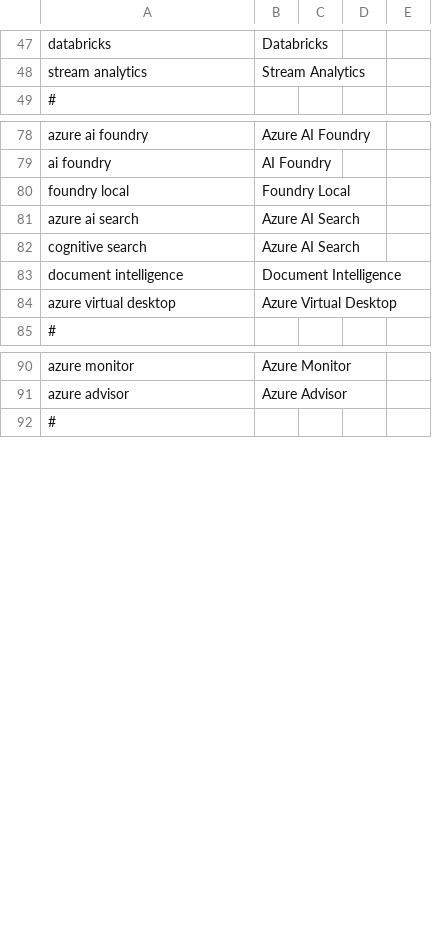
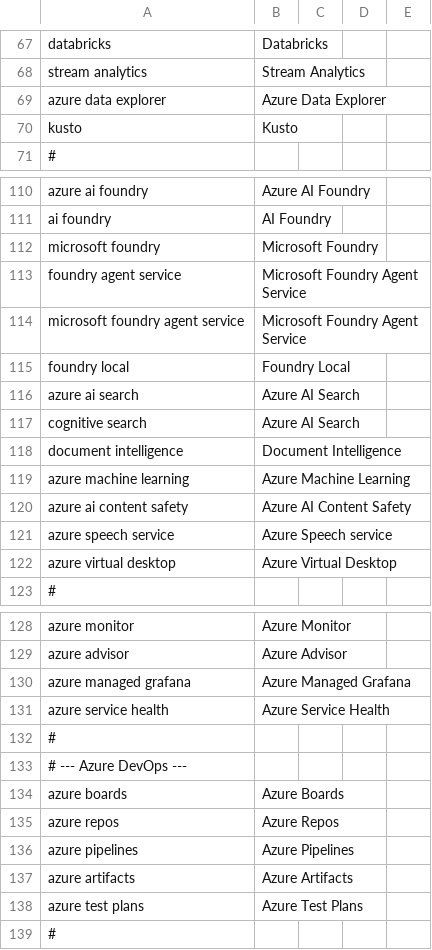
Before and after one commit to ChrisMcKee1/scribe, a CSV file: src/Scribe.Core/PostProcessing/Libraries/microsoft-azure.csv, drawn as a sheet; only a part is shown, gaps mark what is left out; the diff covers the shown part only.

```diff
--- a/src/Scribe.Core/PostProcessing/Libraries/microsoft-azure.csv
+++ b/src/Scribe.Core/PostProcessing/Libraries/microsoft-azure.csv
@@ -48,2 +68,4 @@ databricks,Databricks
 stream analytics,Stream Analytics
+azure data explorer,Azure Data Explorer
+kusto,Kusto
 #
@@ -79,2 +111,5 @@ azure ai foundry,Azure AI Foundry
 ai foundry,AI Foundry
+microsoft foundry,Microsoft Foundry
+foundry agent service,Microsoft Foundry Agent Service
+microsoft foundry agent service,Microsoft Foundry Agent Service
 foundry local,Foundry Local
@@ -83,2 +118,5 @@ cognitive search,Azure AI Search
 document intelligence,Document Intelligence
+azure machine learning,Azure Machine Learning
+azure ai content safety,Azure AI Content Safety
+azure speech service,Azure Speech service
 azure virtual desktop,Azure Virtual Desktop
@@ -91,2 +129,11 @@ azure monitor,Azure Monitor
 azure advisor,Azure Advisor
+azure managed grafana,Azure Managed Grafana
+azure service health,Azure Service Health
+#
+# --- Azure DevOps ---
+azure boards,Azure Boards
+azure repos,Azure Repos
+azure pipelines,Azure Pipelines
+azure artifacts,Azure Artifacts
+azure test plans,Azure Test Plans
 #
```
Also changed, not shown: 37 added rows elsewhere in this file, src/Scribe.Core/PostProcessing/Libraries/software-development.csv, 6 other files.
